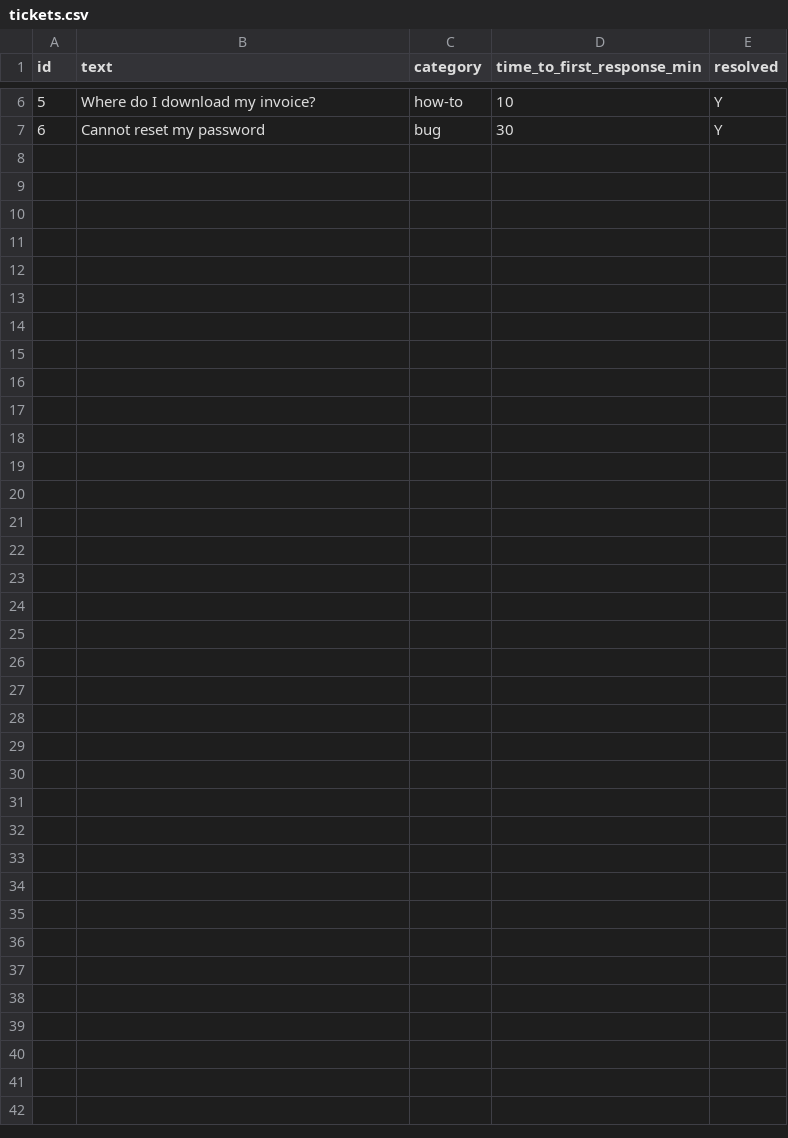
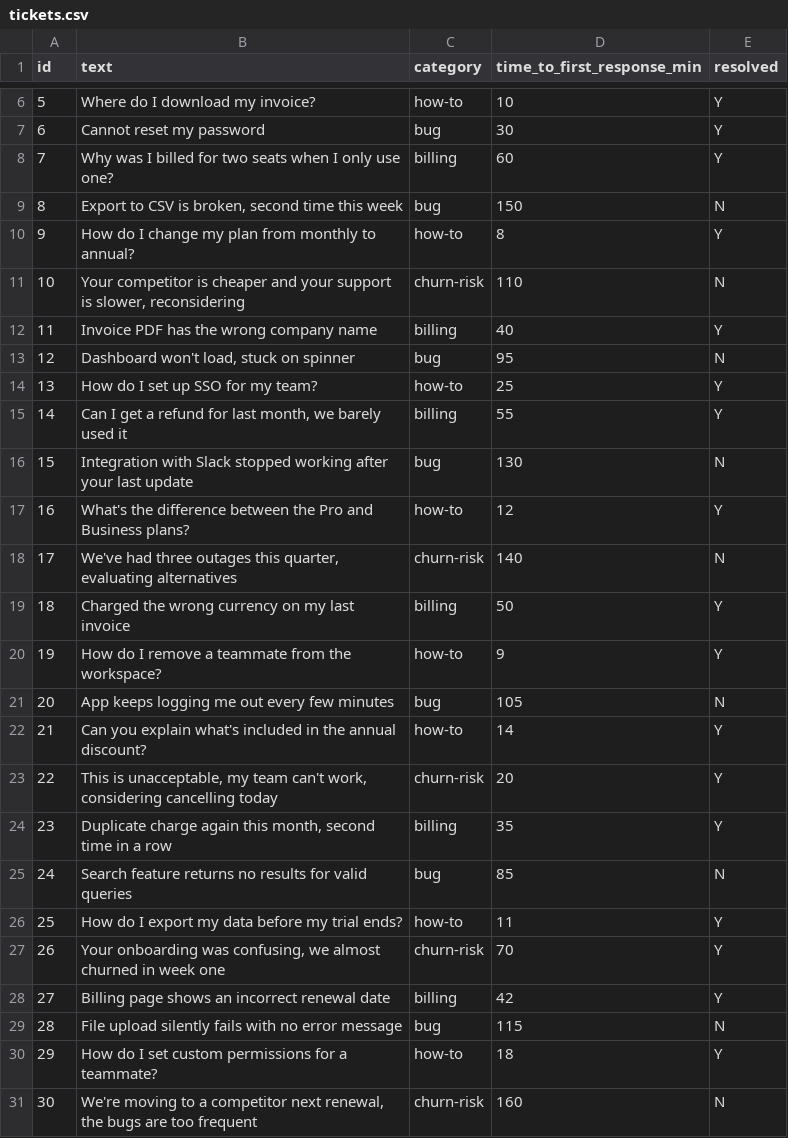
Before and after one commit to badcommmit/helpflow-lab, a CSV file: data/tickets.csv, drawn as a sheet; only a part is shown, gaps mark what is left out.

Commit message:
expand dataset to 30 tickets

```diff
--- a/data/tickets.csv
+++ b/data/tickets.csv
@@ -7 +7,25 @@ id,text,category,time_to_first_response_min,resolved
 6,"Cannot reset my password",bug,30,Y
+7,"Why was I billed for two seats when I only use one?",billing,60,Y
+8,"Export to CSV is broken, second time this week",bug,150,N
+9,"How do I change my plan from monthly to annual?",how-to,8,Y
+10,"Your competitor is cheaper and your support is slower, reconsidering",churn-risk,110,N
+11,"Invoice PDF has the wrong company name",billing,40,Y
+12,"Dashboard won't load, stuck on spinner",bug,95,N
+13,"How do I set up SSO for my team?",how-to,25,Y
+14,"Can I get a refund for last month, we barely used it",billing,55,Y
+15,"Integration with Slack stopped working after your last update",bug,130,N
+16,"What's the difference between the Pro and Business plans?",how-to,12,Y
+17,"We've had three outages this quarter, evaluating alternatives",churn-risk,140,N
+18,"Charged the wrong currency on my last invoice",billing,50,Y
+19,"How do I remove a teammate from the workspace?",how-to,9,Y
+20,"App keeps logging me out every few minutes",bug,105,N
+21,"Can you explain what's included in the annual discount?",how-to,14,Y
+22,"This is unacceptable, my team can't work, considering cancelling today",churn-risk,20,Y
+23,"Duplicate charge again this month, second time in a row",billing,35,Y
+24,"Search feature returns no results for valid queries",bug,85,N
+25,"How do I export my data before my trial ends?",how-to,11,Y
+26,"Your onboarding was confusing, we almost churned in week one",churn-risk,70,Y
+27,"Billing page shows an incorrect renewal date",billing,42,Y
+28,"File upload silently fails with no error message",bug,115,N
+29,"How do I set custom permissions for a teammate?",how-to,18,Y
+30,"We're moving to a competitor next renewal, the bugs are too frequent",churn-risk,160,N
```
